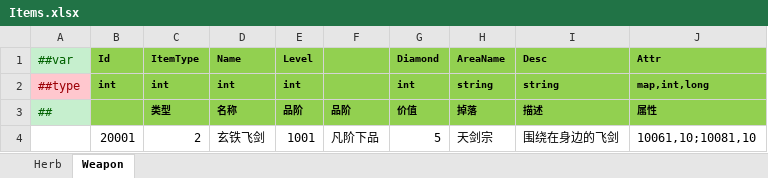
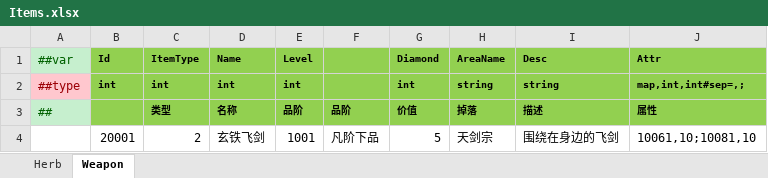
Before and after one commit to a38782615/GameDevelopmentKit, an Excel workbook: Design/Excel/ET/Datas/Game/Items.xlsx, sheet Weapon, drawn as a sheet; values as stored, in another font and other column widths than the file's, no borders; the diff names each change by its address in the sheet, - before the commit and + after, or states it on an @@ line.

```diff
--- a/Design/Excel/ET/Datas/Game/Items.xlsx (sheet Weapon)
+++ b/Design/Excel/ET/Datas/Game/Items.xlsx (sheet Weapon)
-J2 (Attr): map,int,long
+J2 (Attr): map,int,int#sep=,;
```
Also changed, not shown: 1 other file.
